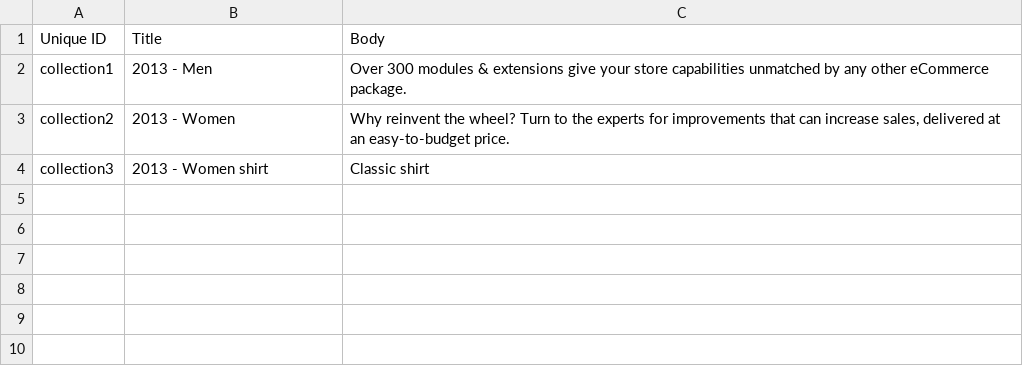
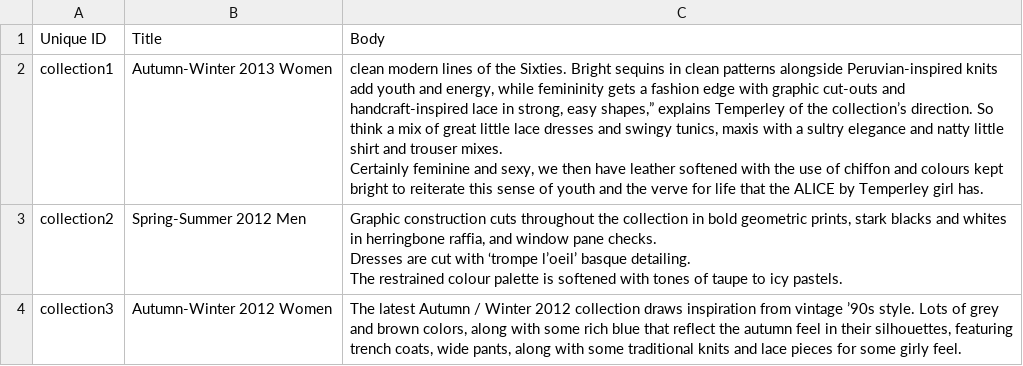
Before and after one commit to Gizra/garmentbox, a CSV file: modules/opengizra_migrate/csv/node/collection.csv, drawn as a sheet; ↵ is a line break in a cell; the diff names each change by its address in the sheet, - before the commit and + after, or states it on an @@ line.

```diff
--- a/modules/opengizra_migrate/csv/node/collection.csv
+++ b/modules/opengizra_migrate/csv/node/collection.csv
-B2: 2013 - Men
+B2: Autumn-Winter 2013 Women
-C2: Over 300 modules & extensions give your store capabilities unmatched by any other eCommerce package.
+C2: clean modern lines of the Sixties. Bright sequins in clean patterns alongside Peruvian-inspired knits add youth and energy, while femininity gets a fashion edge with graphic cut-outs and handcraft-inspired lace in strong, easy shapes,” explains Temperley of the collection’s direction. So think a mix of great little lace dresses and swingy tunics, maxis with a sultry elegance and natty little shirt and trouser mixes. ↵ Certainly feminine and sexy, we then have leather softened with the use of chiffon and colours kept bright to reiterate this sense of youth and the verve for life that the ALICE by Temperley girl has.
-B3: 2013 - Women
+B3: Spring-Summer 2012 Men
-C3: Why reinvent the wheel? Turn to the experts for improvements that can increase sales, delivered at an easy-to-budget price.
+C3: Graphic construction cuts throughout the collection in bold geometric prints, stark blacks and whites in herringbone raffia, and window pane checks. ↵ Dresses are cut with ‘trompe l’oeil’ basque detailing. ↵ The restrained colour palette is softened with tones of taupe to icy pastels.
-B4: 2013 - Women shirt
+B4: Autumn-Winter 2012 Women
-C4: Classic shirt
+C4: The latest Autumn / Winter 2012 collection draws inspiration from vintage ’90s style. Lots of grey and brown colors, along with some rich blue that reflect the autumn feel in their silhouettes, featuring trench coats, wide pants, along with some traditional knits and lace pieces for some girly feel.
```
Also changed, not shown: 3 other files.
